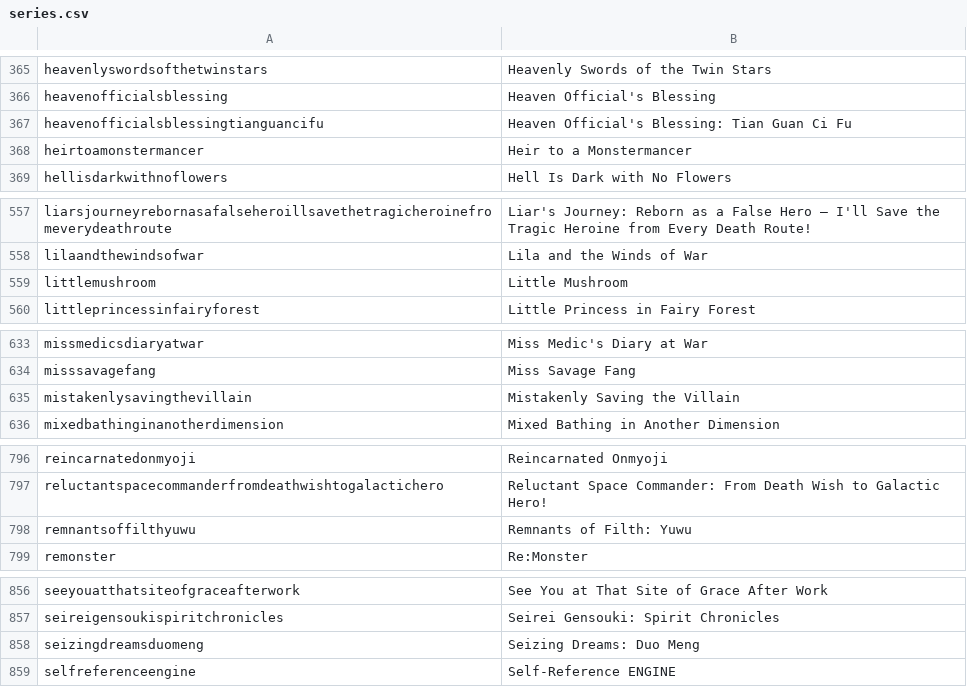
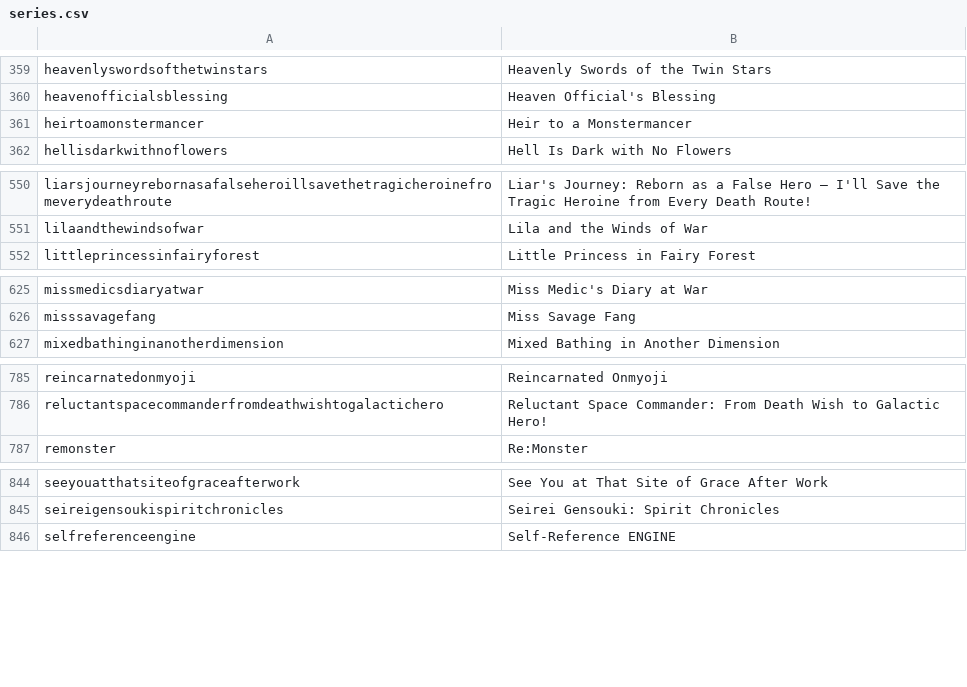
Before and after one commit to LNRelease/lnrelease.github.io, a CSV file: series.csv, drawn as a sheet; only a part is shown, gaps mark what is left out; the diff covers the shown part only.

```diff
--- a/series.csv
+++ b/series.csv
@@ -366,3 +360,2 @@ heavenlyswordsofthetwinstars,Heavenly Swords of the Twin Stars
 heavenofficialsblessing,Heaven Official's Blessing
-heavenofficialsblessingtianguancifu,Heaven Official's Blessing: Tian Guan Ci Fu
 heirtoamonstermancer,Heir to a Monstermancer
@@ -558,3 +551,2 @@ liarsjourneyrebornasafalseheroillsavethetragicheroinefromeverydeathroute,Liar's
 lilaandthewindsofwar,Lila and the Winds of War
-littlemushroom,Little Mushroom
 littleprincessinfairyforest,Little Princess in Fairy Forest
@@ -634,3 +626,2 @@ missmedicsdiaryatwar,Miss Medic's Diary at War
 misssavagefang,Miss Savage Fang
-mistakenlysavingthevillain,Mistakenly Saving the Villain
 mixedbathinginanotherdimension,Mixed Bathing in Another Dimension
@@ -797,3 +786,2 @@ reincarnatedonmyoji,Reincarnated Onmyoji
 reluctantspacecommanderfromdeathwishtogalactichero,Reluctant Space Commander: From Death Wish to Galactic Hero!
-remnantsoffilthyuwu,Remnants of Filth: Yuwu
 remonster,Re:Monster
@@ -857,3 +845,2 @@ seeyouatthatsiteofgraceafterwork,See You at That Site of Grace After Work
 seireigensoukispiritchronicles,Seirei Gensouki: Spirit Chronicles
-seizingdreamsduomeng,Seizing Dreams: Duo Meng
 selfreferenceengine,Self-Reference ENGINE
```
Also changed, not shown: 20 removed rows elsewhere in this file, 3 other files.
